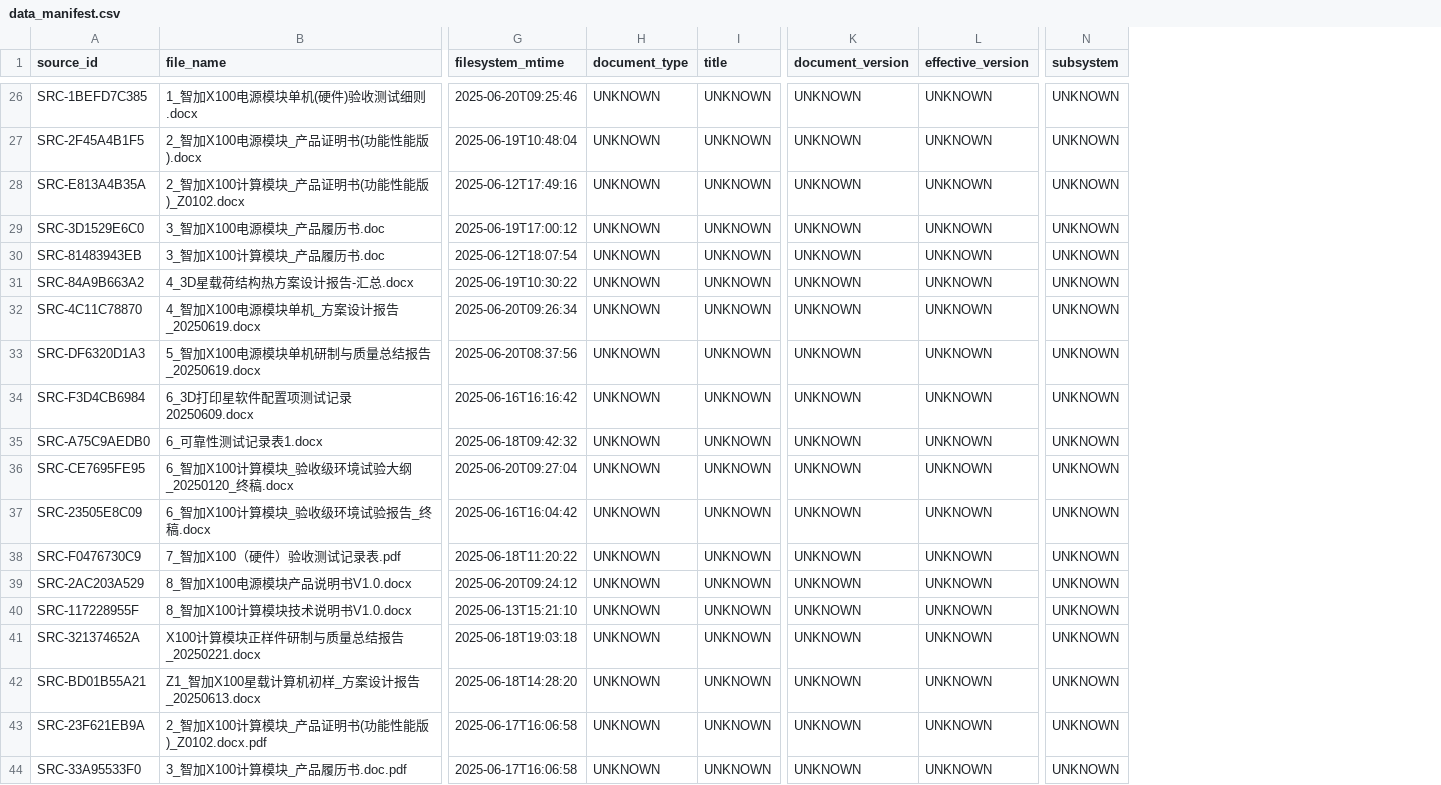
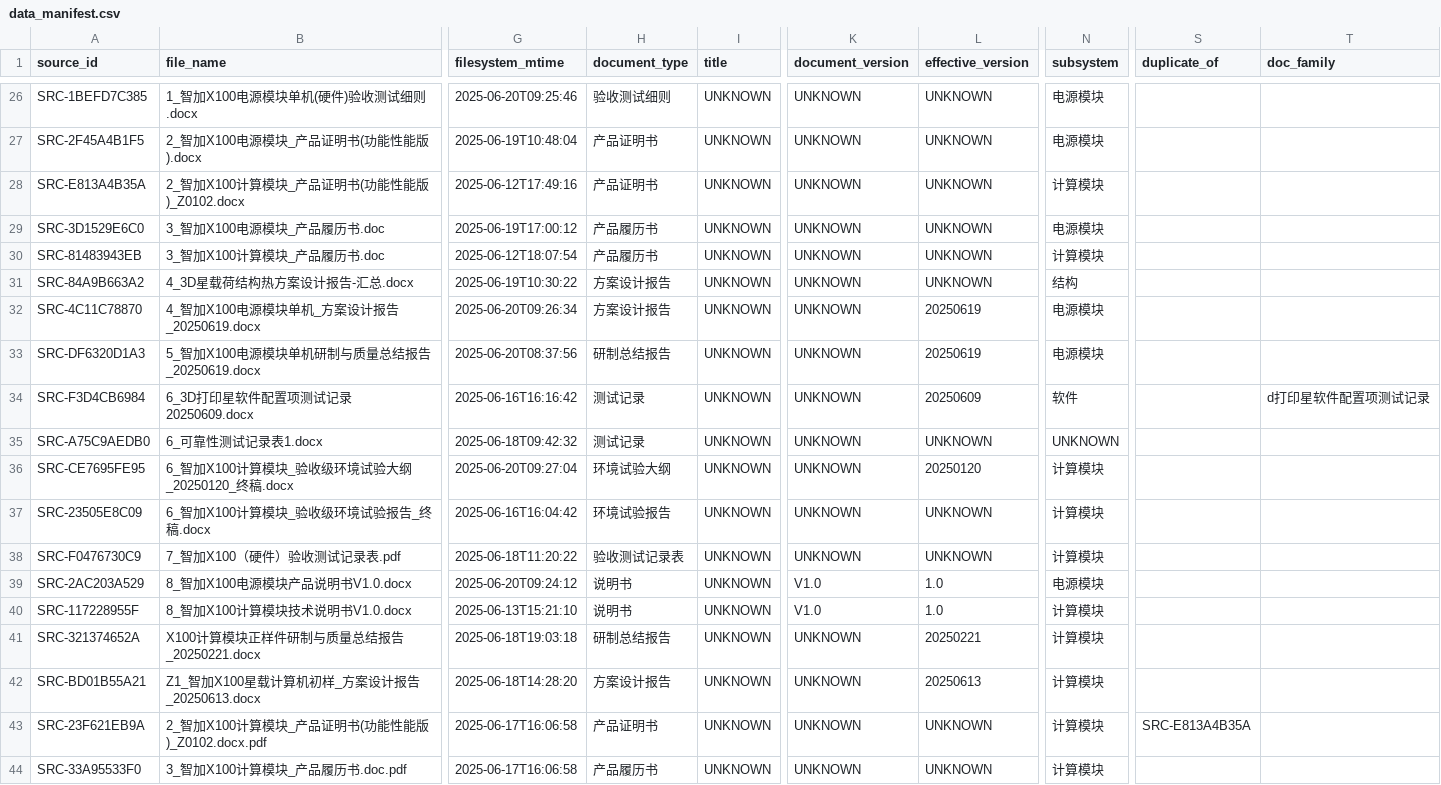
Before and after one commit to Knob1420/RAG_Integration, a CSV file: data_manifest.csv, drawn as a sheet; only a part is shown, gaps mark what is left out; the diff covers the shown part only; the diff names each change by its address in the sheet, - before the commit and + after, or states it on an @@ line.

```diff
--- a/data_manifest.csv
+++ b/data_manifest.csv
+column S (duplicate_of), row 43: SRC-E813A4B35A
+column T (doc_family), row 34: d打印星软件配置项测试记录
-H26 (document_type): UNKNOWN
+H26 (document_type): 验收测试细则
-N26:N27 (subsystem): UNKNOWN
+N26:N27 (subsystem): 电源模块
-H27:H28 (document_type): UNKNOWN
+H27:H28 (document_type): 产品证明书
-N28 (subsystem): UNKNOWN
+N28 (subsystem): 计算模块
-H29:H30 (document_type): UNKNOWN
+H29:H30 (document_type): 产品履历书
-N29 (subsystem): UNKNOWN
+N29 (subsystem): 电源模块
-N30 (subsystem): UNKNOWN
+N30 (subsystem): 计算模块
-H31:H32 (document_type): UNKNOWN
+H31:H32 (document_type): 方案设计报告
-N31 (subsystem): UNKNOWN
+N31 (subsystem): 结构
-L32:L33 (effective_version): UNKNOWN
+L32:L33 (effective_version): 20250619
-N32:N33 (subsystem): UNKNOWN
+N32:N33 (subsystem): 电源模块
-H33 (document_type): UNKNOWN
+H33 (document_type): 研制总结报告
-H34:H35 (document_type): UNKNOWN
+H34:H35 (document_type): 测试记录
-L34 (effective_version): UNKNOWN
+L34 (effective_version): 20250609
-N34 (subsystem): UNKNOWN
+N34 (subsystem): 软件
-H36 (document_type): UNKNOWN
+H36 (document_type): 环境试验大纲
-L36 (effective_version): UNKNOWN
+L36 (effective_version): 20250120
-N36:N38 (subsystem): UNKNOWN
+N36:N38 (subsystem): 计算模块
-H37 (document_type): UNKNOWN
+H37 (document_type): 环境试验报告
-H38 (document_type): UNKNOWN
+H38 (document_type): 验收测试记录表
-H39:H40 (document_type): UNKNOWN
+H39:H40 (document_type): 说明书
-K39:K40 (document_version): UNKNOWN
+K39:K40 (document_version): V1.0
-L39:L40 (effective_version): UNKNOWN
+L39:L40 (effective_version): 1.0
-N39 (subsystem): UNKNOWN
+N39 (subsystem): 电源模块
-N40:N44 (subsystem): UNKNOWN
+N40:N44 (subsystem): 计算模块
-H41 (document_type): UNKNOWN
+H41 (document_type): 研制总结报告
-L41 (effective_version): UNKNOWN
+L41 (effective_version): 20250221
-H42 (document_type): UNKNOWN
+H42 (document_type): 方案设计报告
-L42 (effective_version): UNKNOWN
+L42 (effective_version): 20250613
-H43 (document_type): UNKNOWN
+H43 (document_type): 产品证明书
-H44 (document_type): UNKNOWN
+H44 (document_type): 产品履历书
```
Also changed, not shown: 134 edited cells elsewhere in this file, 9 other files.
